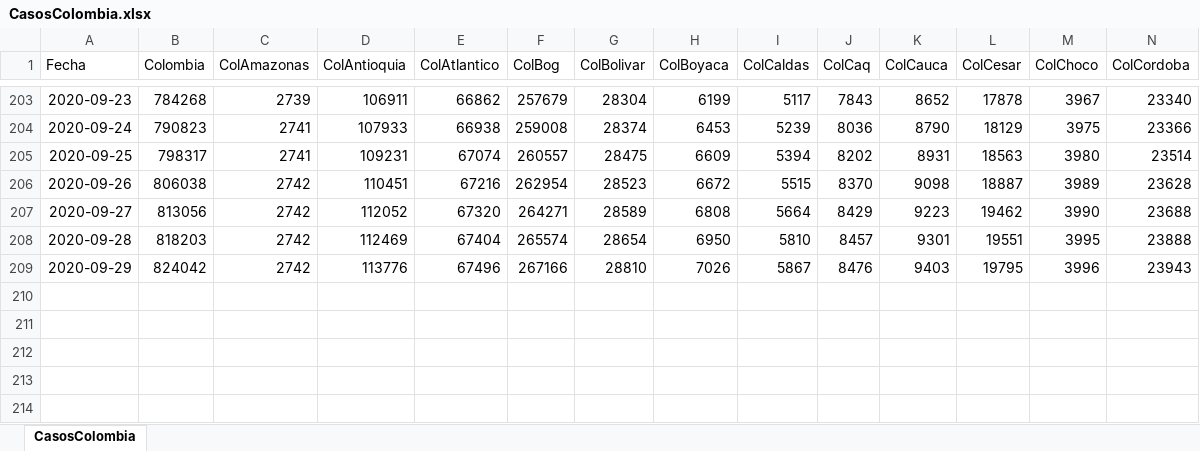
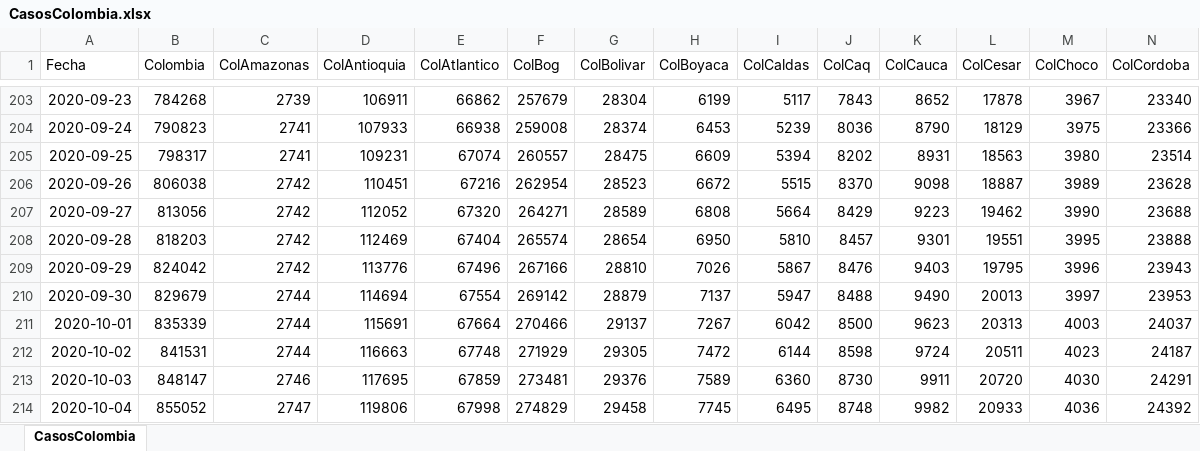
Before and after one commit to 1Alacer/covid, an Excel workbook: CasosColombia.xlsx, sheet CasosColombia, drawn as a sheet; only a part is shown, gaps mark what is left out; values as stored, in another font and other column widths than the file's, no borders; rows hold the shown columns only; the diff names each change by its address in the sheet, - before the commit and + after, or states it on an @@ line.

```diff
--- a/CasosColombia.xlsx (sheet CasosColombia)
+++ b/CasosColombia.xlsx (sheet CasosColombia)
+row 210: 2020-09-30 | 829679 | 2744 | 114694 | 67554 | 269142 | 28879 | 7137 | 5947 | 8488 | 9490 | 20013 | 3997 | 23953
+row 211: 2020-10-01 | 835339 | 2744 | 115691 | 67664 | 270466 | 29137 | 7267 | 6042 | 8500 | 9623 | 20313 | 4003 | 24037
+row 212: 2020-10-02 | 841531 | 2744 | 116663 | 67748 | 271929 | 29305 | 7472 | 6144 | 8598 | 9724 | 20511 | 4023 | 24187
+row 213: 2020-10-03 | 848147 | 2746 | 117695 | 67859 | 273481 | 29376 | 7589 | 6360 | 8730 | 9911 | 20720 | 4030 | 24291
+row 214: 2020-10-04 | 855052 | 2747 | 119806 | 67998 | 274829 | 29458 | 7745 | 6495 | 8748 | 9982 | 20933 | 4036 | 24392
```
Also changed, not shown: 1 other file.
